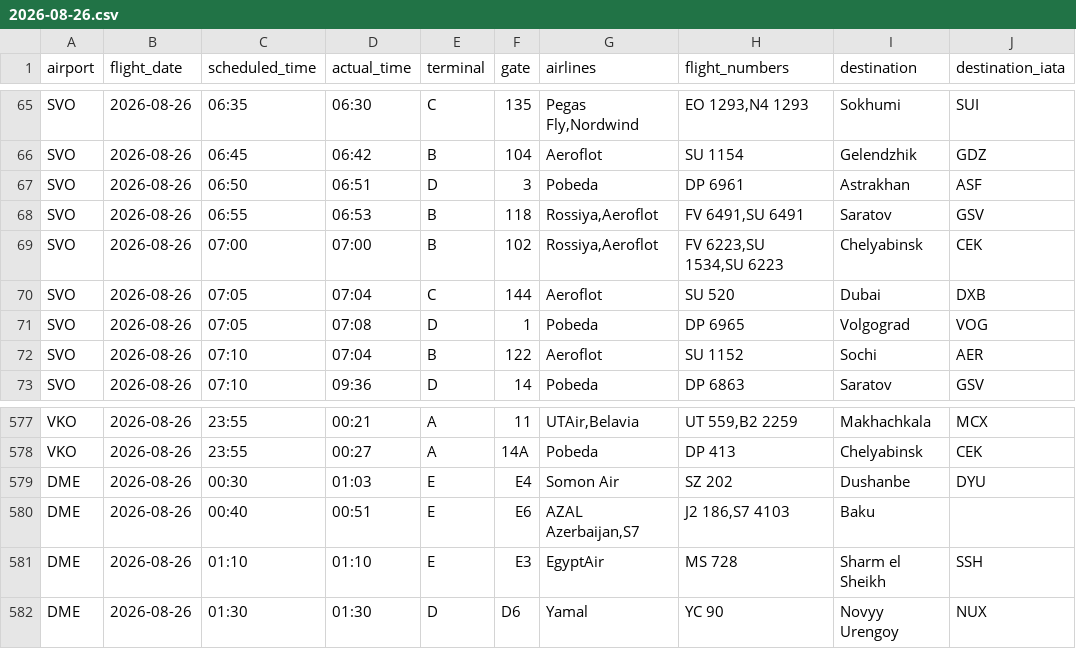
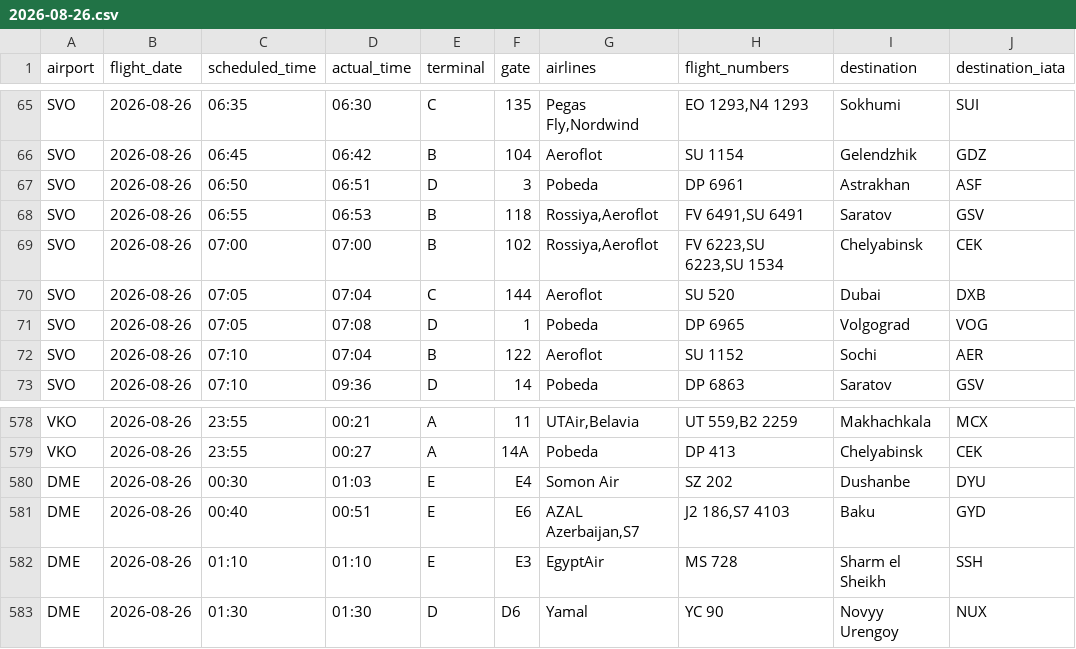
Before and after one commit to vitdmit/moscow-airports-botCLaude, a CSV file: data/daily/2026-08-26.csv, drawn as a sheet; only a part is shown, gaps mark what is left out; the diff covers the shown part only.

```diff
--- a/data/daily/2026-08-26.csv
+++ b/data/daily/2026-08-26.csv
@@ -68,3 +68,3 @@ SVO,2026-08-26,06:50,06:51,D,3,Pobeda,DP 6961,Astrakhan,ASF
 SVO,2026-08-26,06:55,06:53,B,118,"Rossiya,Aeroflot","FV 6491,SU 6491",Saratov,GSV
-SVO,2026-08-26,07:00,07:00,B,102,"Rossiya,Aeroflot","FV 6223,SU 1534,SU 6223",Chelyabinsk,CEK
+SVO,2026-08-26,07:00,07:00,B,102,"Rossiya,Aeroflot","FV 6223,SU 6223,SU 1534",Chelyabinsk,CEK
 SVO,2026-08-26,07:05,07:04,C,144,Aeroflot,SU 520,Dubai,DXB
@@ -579,3 +580,3 @@ VKO,2026-08-26,23:55,00:27,A,14A,Pobeda,DP 413,Chelyabinsk,CEK
 DME,2026-08-26,00:30,01:03,E,E4,Somon Air,SZ 202,Dushanbe,DYU
-DME,2026-08-26,00:40,00:51,E,E6,"AZAL Azerbaijan,S7","J2 186,S7 4103",Baku,
+DME,2026-08-26,00:40,00:51,E,E6,"AZAL Azerbaijan,S7","J2 186,S7 4103",Baku,GYD
 DME,2026-08-26,01:10,01:10,E,E3,EgyptAir,MS 728,Sharm el Sheikh,SSH
```
Also changed, not shown: 1 added row and 10 edited cells elsewhere in this file, 1 other file.
